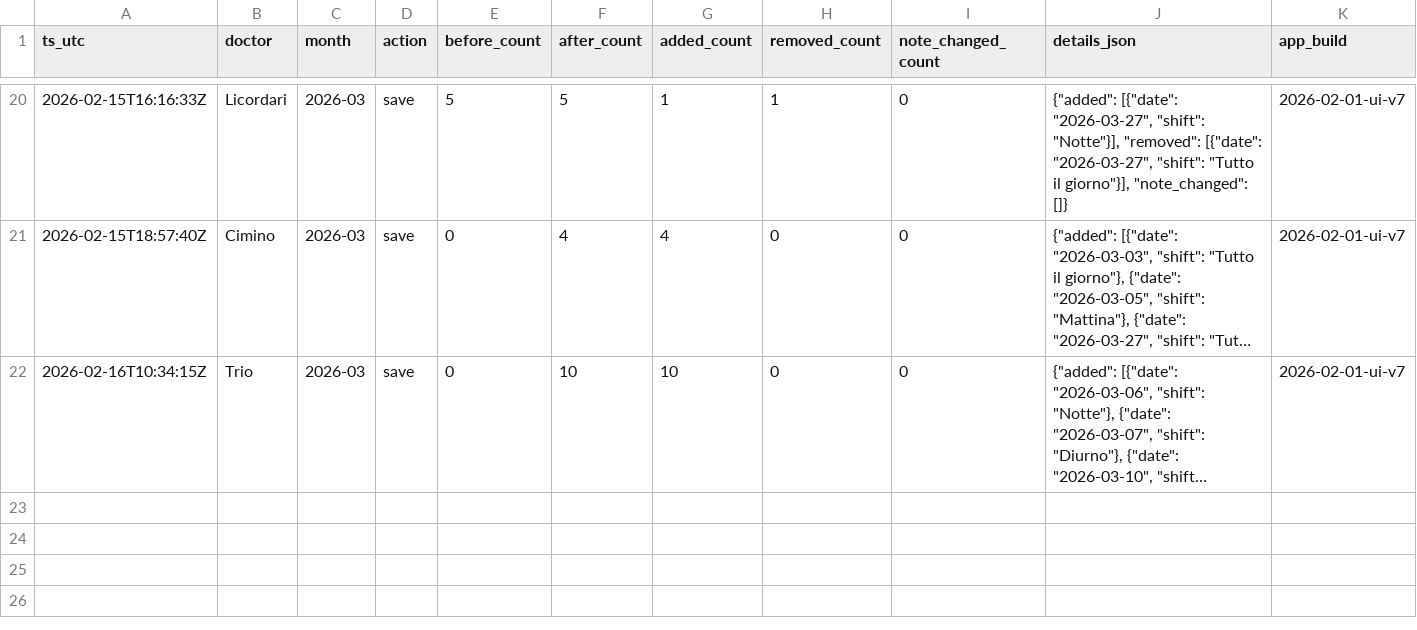
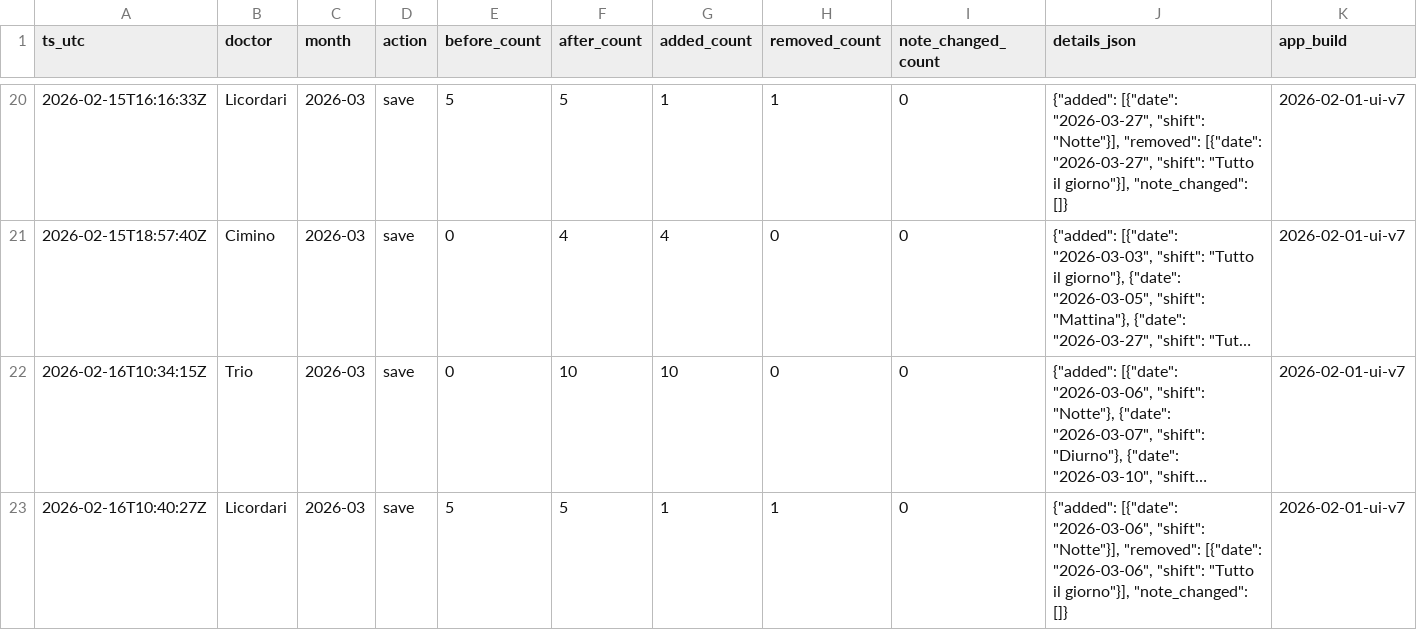
Before and after one commit to rlicordari/Turni-ind, a CSV file: data/unavailability_audit/unavailability_audit_2026-03.csv, drawn as a sheet; only a part is shown, gaps mark what is left out; long unchanged cells end in …; the diff names each change by its address in the sheet, - before the commit and + after, or states it on an @@ line.

Commit message:
Audit unavailability 2026-03: Licordari

```diff
--- a/data/unavailability_audit/unavailability_audit_2026-03.csv
+++ b/data/unavailability_audit/unavailability_audit_2026-03.csv
+row 23: 2026-02-16T10:40:27Z | Licordari | 2026-03 | save | 5 | 5 | 1 | 1 | 0 | {"added": [{"date": "2026-03-06", "shift": "Notte"}], "removed": [{"date": "2026-03-06", "shift": "Tutto il giorno"}], "note_changed": []} | 2026-02-01-ui-v7
```
